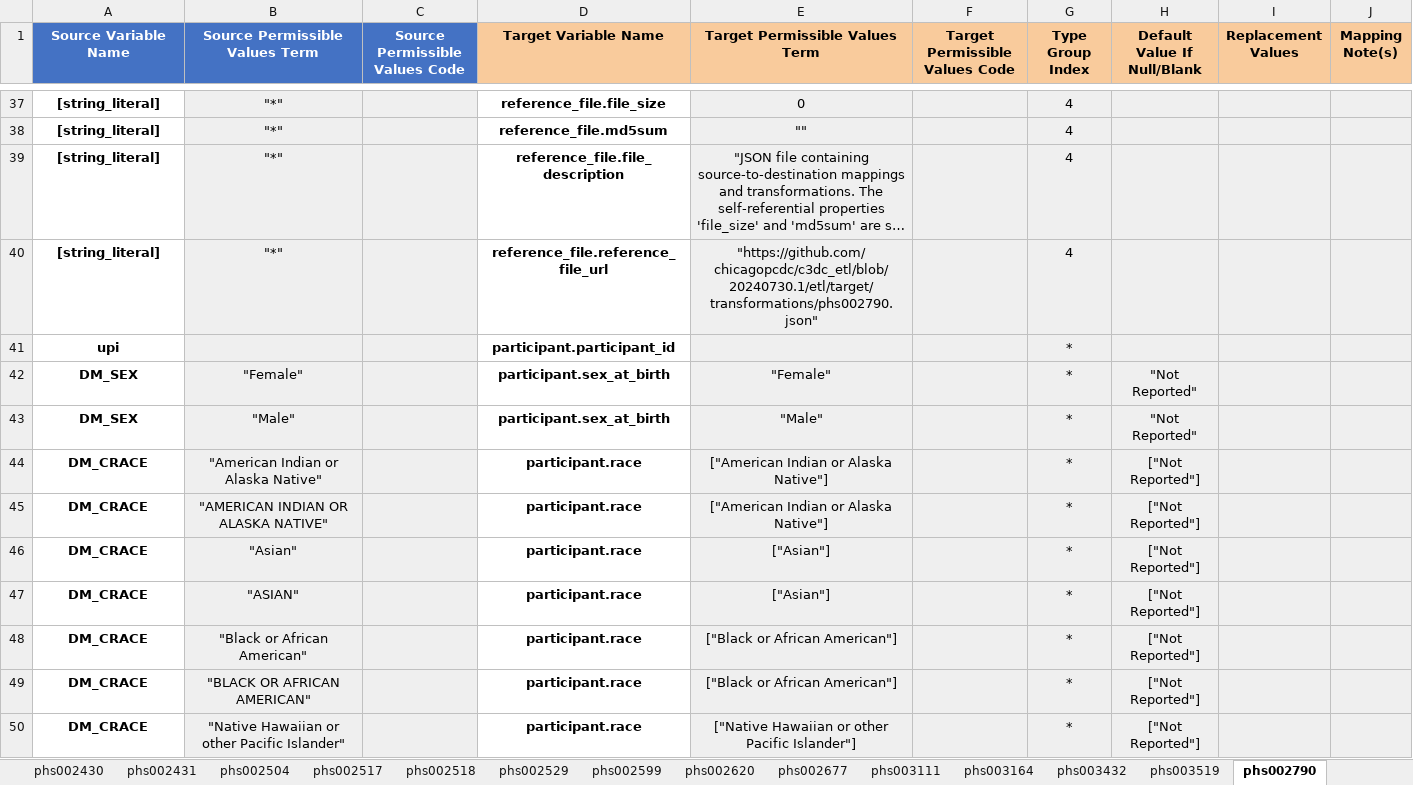
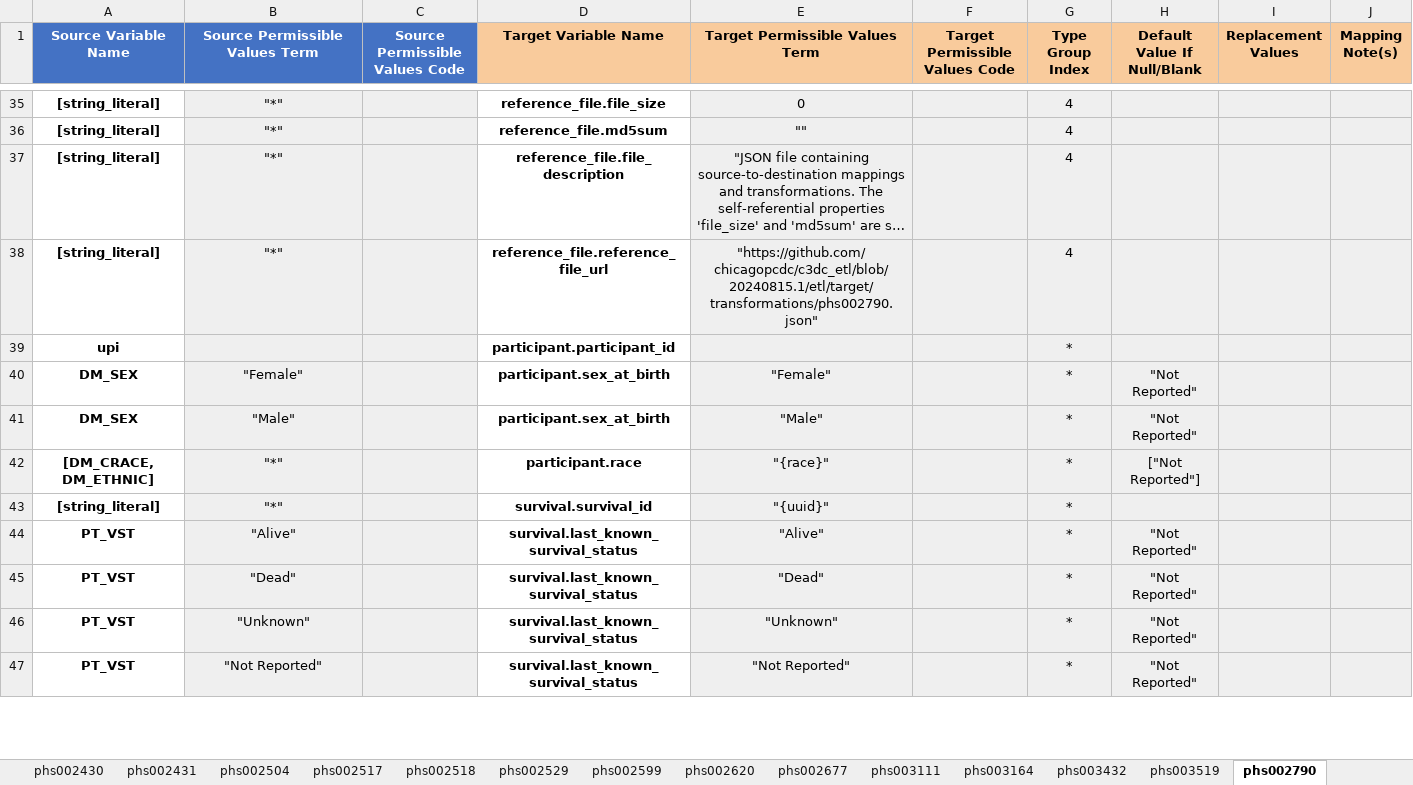
Before and after one commit to chicagopcdc/c3dc_etl, an Excel workbook: mapping_unpivoter/C3DC Mappings.xlsx, sheet phs002790, drawn as a sheet; only a part is shown, gaps mark what is left out; the shorter side is filled out with more unchanged rows; long unchanged cells end in …; values as stored, in another font and other column widths than the file's, no borders; charts and pictures not drawn; removed rows and columns are numbered as before the commit, all else as after; the diff covers the shown part only; the diff names each change by its address in the sheet, - before the commit and + after, or states it on an @@ line.

Commit message:
schema creator: handle list properties without PVs; mapping unpivoter: prioritize replacement_values entries before other replacement entries; etl: document new race macro in readmes, merge race and ethnicity, automatically split records containing delimited values for non-list properties into multiple sub-records for mci and target, update mappings for 2024-08-15 release

```diff
--- a/mapping_unpivoter/C3DC Mappings.xlsx (sheet phs002790)
+++ b/mapping_unpivoter/C3DC Mappings.xlsx (sheet phs002790)
-E38 (Target Permissible Values Term): "https://github.com/chicagopcdc/c3dc_etl/blob/20240730.1/etl/target/transformations/phs002790.json"
+E38 (Target Permissible Values Term): "https://github.com/chicagopcdc/c3dc_etl/blob/20240815.1/etl/target/transformations/phs002790.json"
-row 44: DM_CRACE | "American Indian or Alaska Native" |  | participant.race | ["American Indian or Alaska Native"] |  | * | ["Not Reported"]
-row 45: DM_CRACE | "AMERICAN INDIAN OR ALASKA NATIVE" |  | participant.race | ["American Indian or Alaska Native"] |  | * | ["Not Reported"]
-A42 (Source Variable Name): DM_CRACE
+A42 (Source Variable Name): [DM_CRACE, DM_ETHNIC]
-B42 (Source Permissible Values Term): "Asian"
+B42 (Source Permissible Values Term): "*"
-E42 (Target Permissible Values Term): ["Asian"]
+E42 (Target Permissible Values Term): "{race}"
-row 47: DM_CRACE | "ASIAN" |  | participant.race | ["Asian"] |  | * | ["Not Reported"]
-row 48: DM_CRACE | "Black or African American" |  | participant.race | ["Black or African American"] |  | * | ["Not Reported"]
-row 49: DM_CRACE | "BLACK OR AFRICAN AMERICAN" |  | participant.race | ["Black or African American"] |  | * | ["Not Reported"]
-row 50: DM_CRACE | "Native Hawaiian or other Pacific Islander" |  | participant.race | ["Native Hawaiian or other Pacific Islander"] |  | * | ["Not Reported"]
```
Also changed, not shown: 3 added rows, 13 removed rows and 3 edited cells elsewhere in this sheet, sheet MCI Treatment Scratchspace, sheet phs001437, sheet phs000720, sheet phs002518, sheet phs000467 validation, sheet phs000467 discovery, 19 more sheets, 32 other files.
